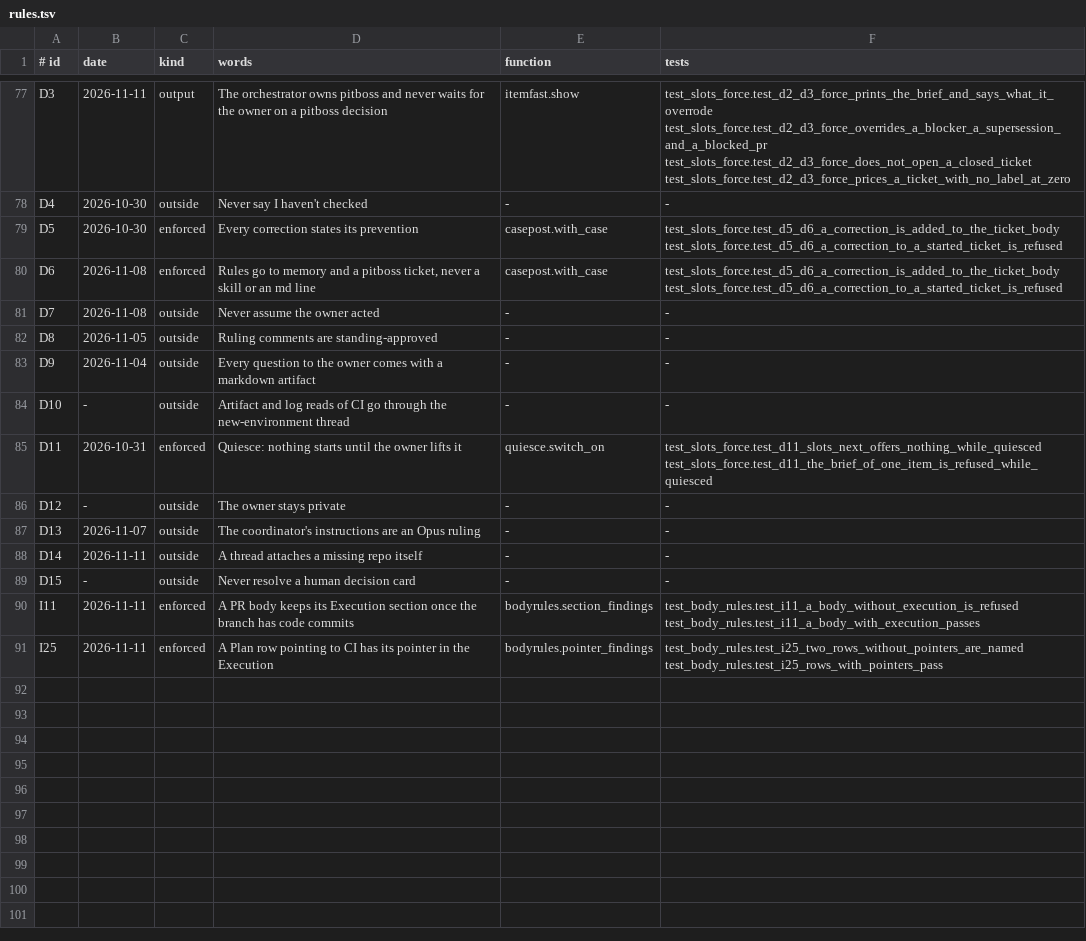
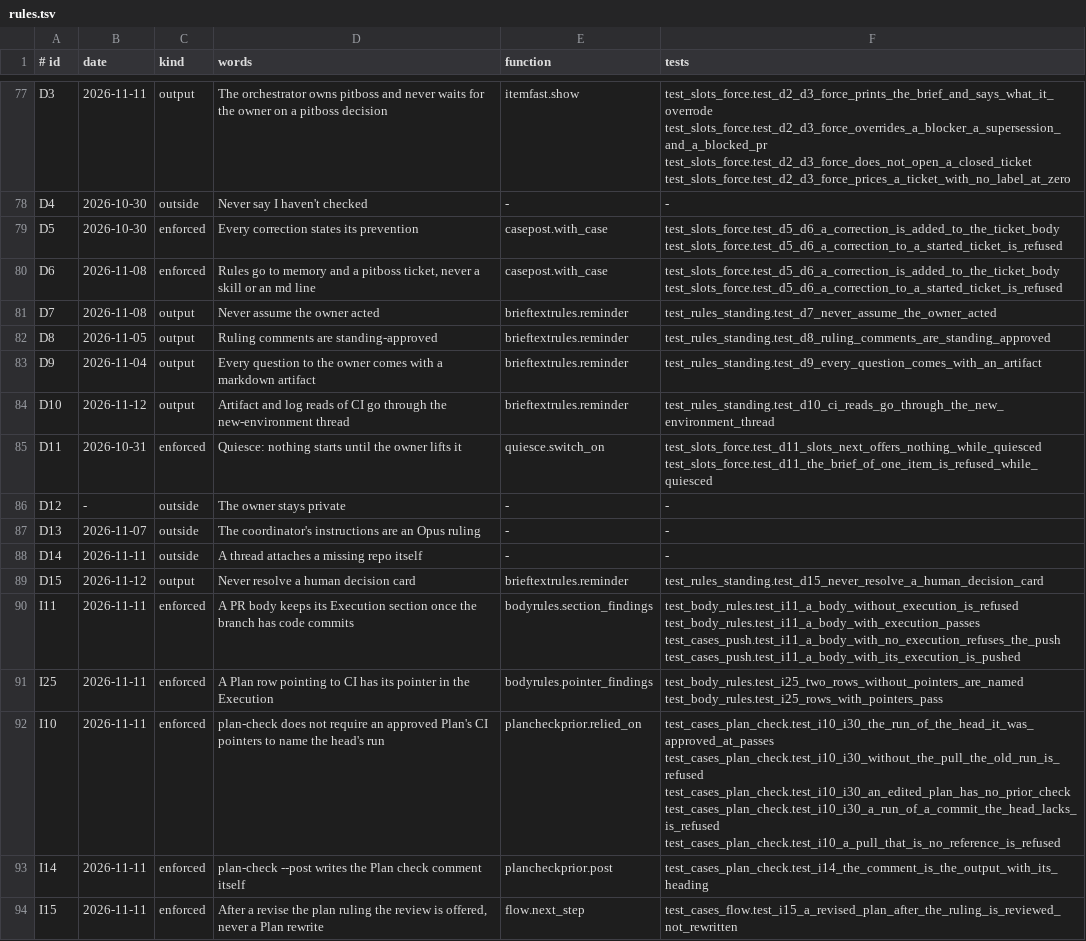
Before and after one commit to dev-skill-up/pitboss, a TSV file: src/pitboss/rules.tsv, drawn as a sheet; only a part is shown, gaps mark what is left out; the diff covers the shown part only.

```diff
--- a/src/pitboss/rules.tsv
+++ b/src/pitboss/rules.tsv
@@ -80,6 +80,6 @@ D5	2026-10-30	enforced	Every correction states its prevention	casepost.with_case
 D6	2026-11-08	enforced	Rules go to memory and a pitboss ticket, never a skill or an md line	casepost.with_case	test_slots_force.test_d5_d6_a_correction_is_added_to_the_ticket_body test_slots_force.test_d5_d6_a_correction_to_a_started_ticket_is_refused
-D7	2026-11-08	outside	Never assume the owner acted	-	-
-D8	2026-11-05	outside	Ruling comments are standing-approved	-	-
-D9	2026-11-04	outside	Every question to the owner comes with a markdown artifact	-	-
-D10	-	outside	Artifact and log reads of CI go through the new-environment thread	-	-
+D7	2026-11-08	output	Never assume the owner acted	brieftextrules.reminder	test_rules_standing.test_d7_never_assume_the_owner_acted
+D8	2026-11-05	output	Ruling comments are standing-approved	brieftextrules.reminder	test_rules_standing.test_d8_ruling_comments_are_standing_approved
+D9	2026-11-04	output	Every question to the owner comes with a markdown artifact	brieftextrules.reminder	test_rules_standing.test_d9_every_question_comes_with_an_artifact
+D10	2026-11-12	output	Artifact and log reads of CI go through the new-environment thread	brieftextrules.reminder	test_rules_standing.test_d10_ci_reads_go_through_the_new_environment_thread
 D11	2026-10-31	enforced	Quiesce: nothing starts until the owner lifts it	quiesce.switch_on	test_slots_force.test_d11_slots_next_offers_nothing_while_quiesced test_slots_force.test_d11_the_brief_of_one_item_is_refused_while_quiesced
@@ -88,4 +88,7 @@ D13	2026-11-07	outside	The coordinator's instructions are an Opus ruling	-	-
 D14	2026-11-11	outside	A thread attaches a missing repo itself	-	-
-D15	-	outside	Never resolve a human decision card	-	-
-I11	2026-11-11	enforced	A PR body keeps its Execution section once the branch has code commits	bodyrules.section_findings	test_body_rules.test_i11_a_body_without_execution_is_refused test_body_rules.test_i11_a_body_with_execution_passes
+D15	2026-11-12	output	Never resolve a human decision card	brieftextrules.reminder	test_rules_standing.test_d15_never_resolve_a_human_decision_card
+I11	2026-11-11	enforced	A PR body keeps its Execution section once the branch has code commits	bodyrules.section_findings	test_body_rules.test_i11_a_body_without_execution_is_refused test_body_rules.test_i11_a_body_with_execution_passes test_cases_push.test_i11_a_body_with_no_execution_refuses_the_push test_cases_push.test_i11_a_body_with_its_execution_is_pushed
 I25	2026-11-11	enforced	A Plan row pointing to CI has its pointer in the Execution	bodyrules.pointer_findings	test_body_rules.test_i25_two_rows_without_pointers_are_named test_body_rules.test_i25_rows_with_pointers_pass
+I10	2026-11-11	enforced	plan-check does not require an approved Plan's CI pointers to name the head's run	plancheckprior.relied_on	test_cases_plan_check.test_i10_i30_the_run_of_the_head_it_was_approved_at_passes test_cases_plan_check.test_i10_i30_without_the_pull_the_old_run_is_refused test_cases_plan_check.test_i10_i30_an_edited_plan_has_no_prior_check test_cases_plan_check.test_i10_i30_a_run_of_a_commit_the_head_lacks_is_refused test_cases_plan_check.test_i10_a_pull_that_is_no_reference_is_refused
+I14	2026-11-11	enforced	plan-check --post writes the Plan check comment itself	plancheckprior.post	test_cases_plan_check.test_i14_the_comment_is_the_output_with_its_heading
+I15	2026-11-11	enforced	After a revise the plan ruling the review is offered, never a Plan rewrite	flow.next_step	test_cases_flow.test_i15_a_revised_plan_after_the_ruling_is_reviewed_not_rewritten
```
Also changed, not shown: 13 added rows and 18 edited cells elsewhere in this file, 46 other files.
